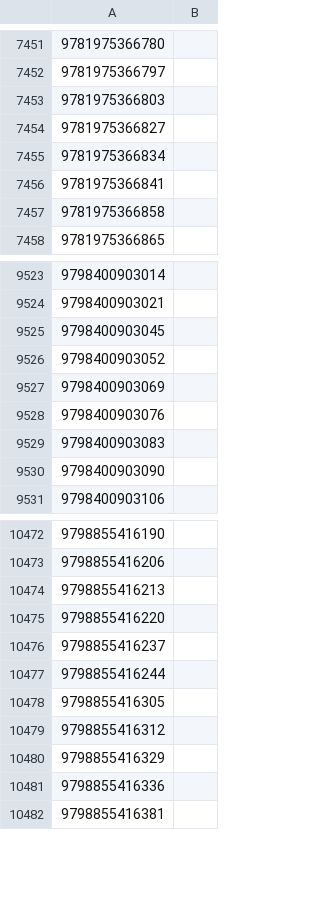
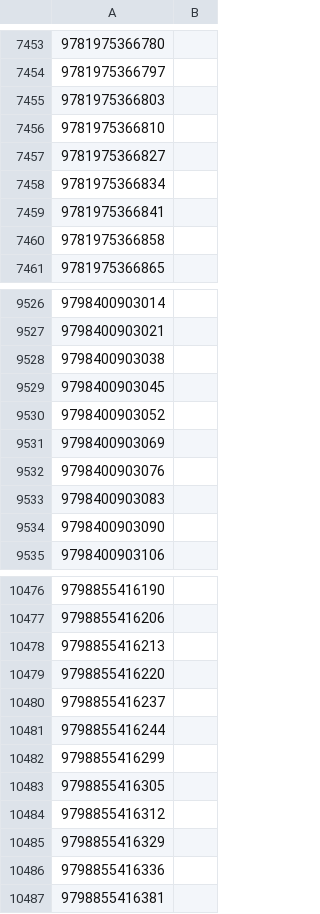
Before and after one commit to LNRelease/lnrelease.github.io, a CSV file: yen_press.csv, drawn as a sheet; only a part is shown, gaps mark what is left out; the diff covers the shown part only; the diff names each change by its address in the sheet, - before the commit and + after, or states it on an @@ line.

```diff
--- a/yen_press.csv
+++ b/yen_press.csv
+row 7456: 9781975366810
+row 9528: 9798400903038
+row 10482: 9798855416299
```
Also changed, not shown: 2 added rows and 6 edited cells elsewhere in this file, one_peace.csv, 3 other files.
